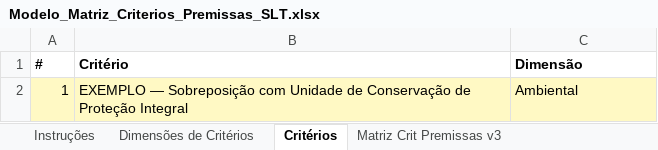
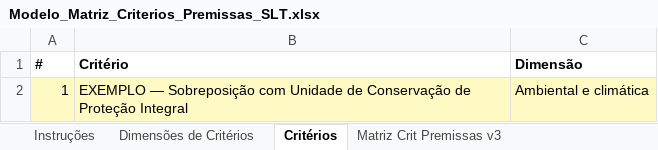
Before and after one commit to vpcapanema/sad_slt, an Excel workbook: documentacao/matrizes/Modelo_Matriz_Criterios_Premissas_SLT.xlsx, sheet Critérios, drawn as a sheet; values as stored, in another font and other column widths than the file's, no borders; the diff names each change by its address in the sheet, - before the commit and + after, or states it on an @@ line.

Commit message:
Atualiza o modelo de critérios e premissas do PLI-SP

```diff
--- a/documentacao/matrizes/Modelo_Matriz_Criterios_Premissas_SLT.xlsx (sheet Critérios)
+++ b/documentacao/matrizes/Modelo_Matriz_Criterios_Premissas_SLT.xlsx (sheet Critérios)
-C2 (Dimensão): Ambiental
+C2 (Dimensão): Ambiental e climática
```
Also changed, not shown: sheet Dimensões de Critérios, sheet Matriz Crit Premissas v3, sheet Instruções, 5 other files.
